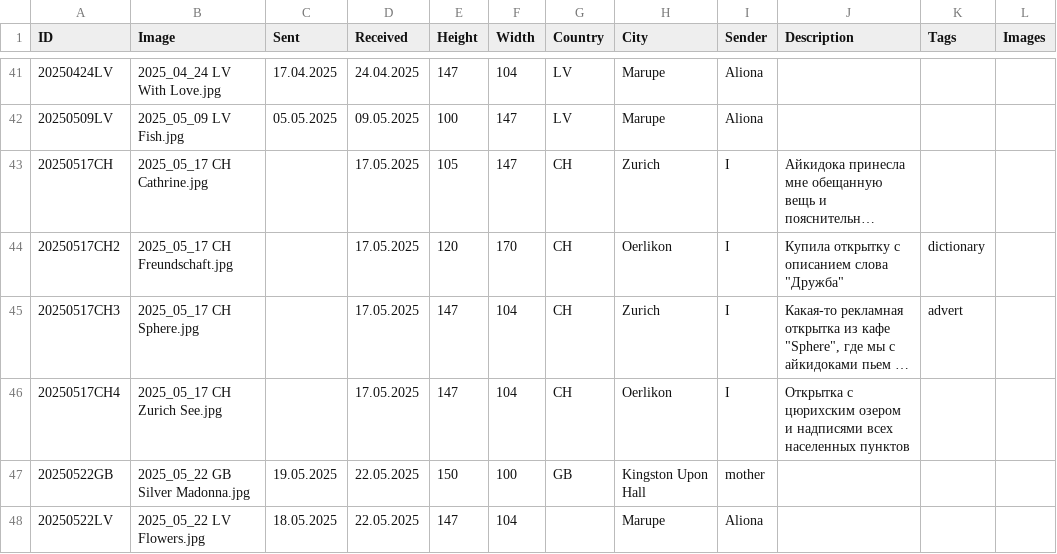
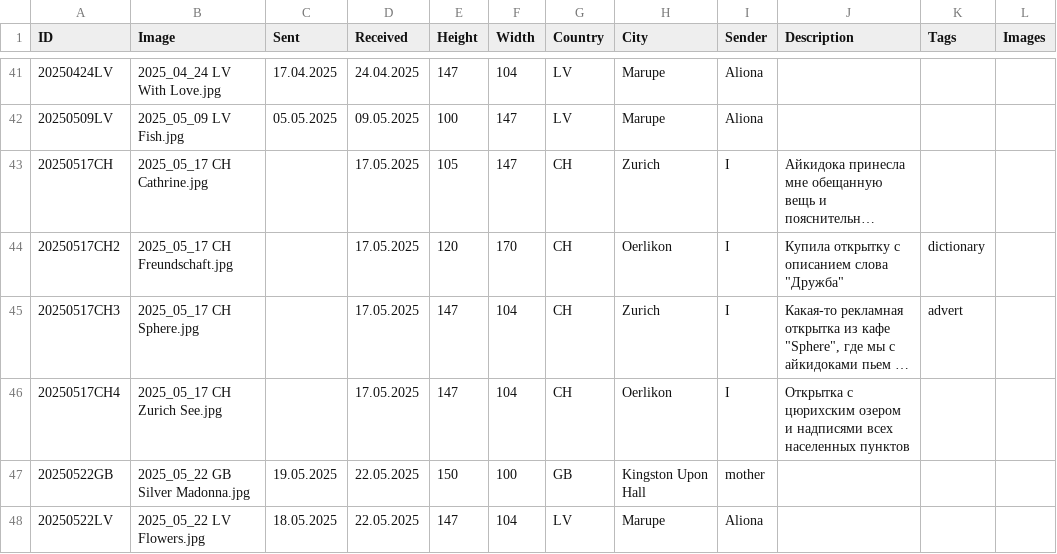
Before and after one commit to KarinaCher/collection, a TSV file: src/main/resources/Postcard collection - 2025.tsv, drawn as a sheet; only a part is shown, gaps mark what is left out; long unchanged cells end in …; the diff names each change by its address in the sheet, - before the commit and + after, or states it on an @@ line.

Commit message:
add

```diff
--- a/src/main/resources/Postcard collection - 2025.tsv
+++ b/src/main/resources/Postcard collection - 2025.tsv
-G48 (Country): (empty)
+G48 (Country): LV
```
